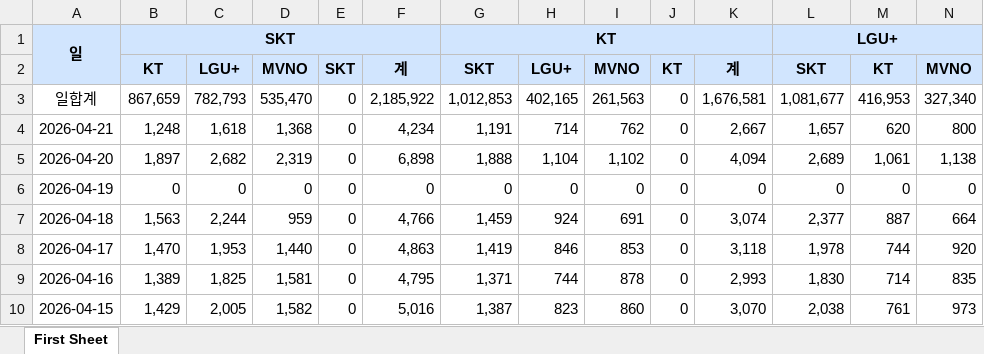
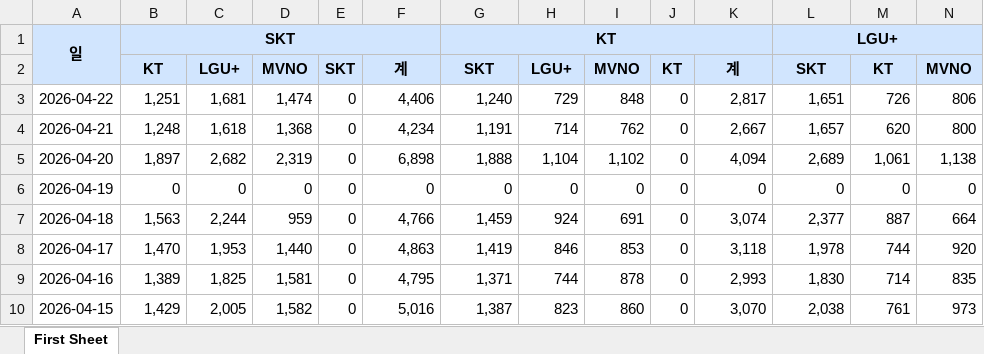
Before and after one commit to leeyoungwoo93/kt-dashboard, an Excel workbook: app/data/ktoa_day.xlsx, sheet First Sheet, drawn as a sheet; only a part is shown; values as stored, in another font and other column widths than the file's, no borders; removed rows and columns are numbered as before the commit, all else as after; rows hold the shown columns only; the diff names each change by its address in the sheet, - before the commit and + after, or states it on an @@ line.

```diff
--- a/app/data/ktoa_day.xlsx (sheet First Sheet)
+++ b/app/data/ktoa_day.xlsx (sheet First Sheet)
-row 3: 일합계 | 867,659 | 782,793 | 535,470 | 0 | 2,185,922 | 1,012,853 | 402,165 | 261,563 | 0 | 1,676,581 | 1,081,677 | 416,953 | 327,340
+row 3: 2026-04-22 | 1,251 | 1,681 | 1,474 | 0 | 4,406 | 1,240 | 729 | 848 | 0 | 2,817 | 1,651 | 726 | 806
```
Also changed, not shown: 7 other files.
